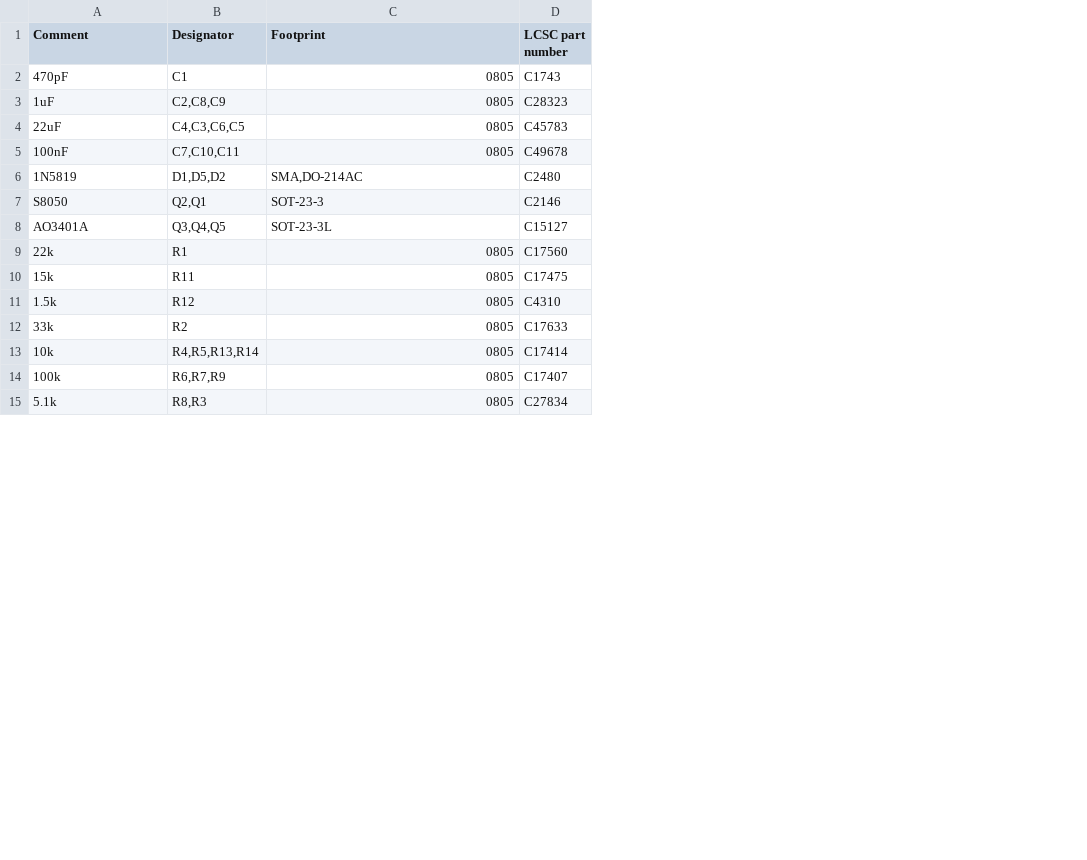
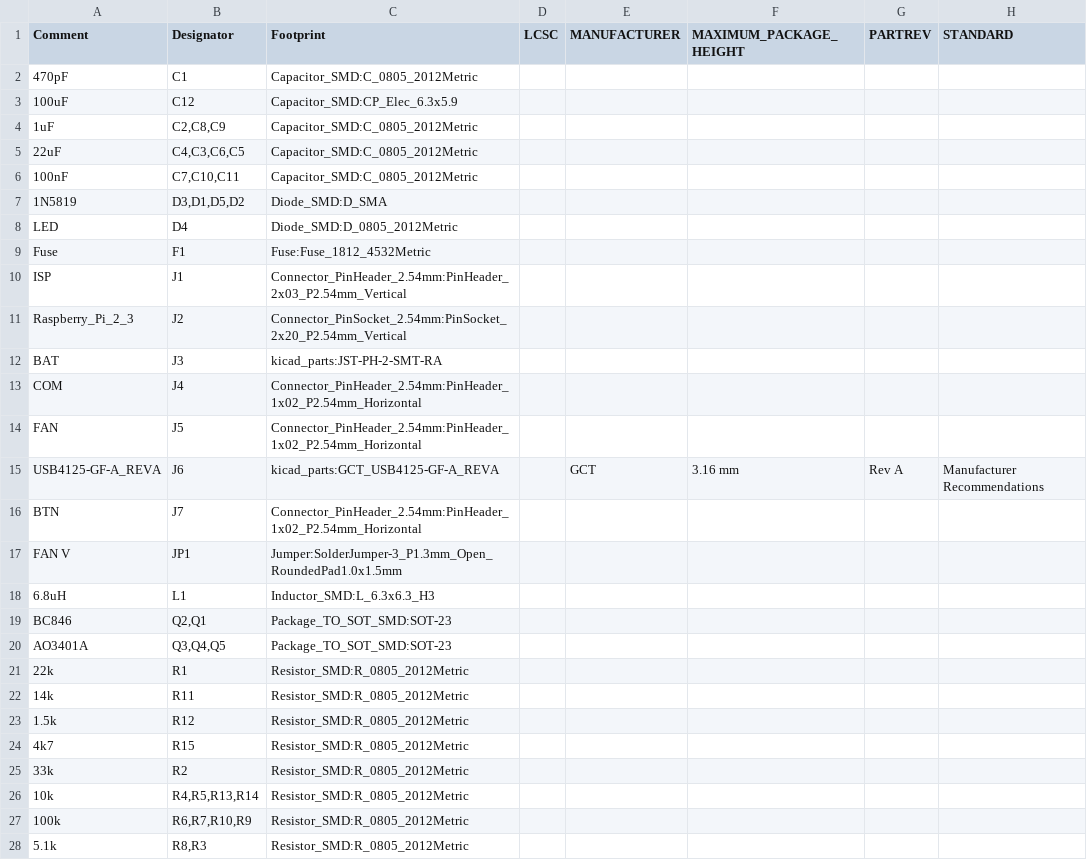
Before and after one commit to gvoigtlaender/RaspberryPi_UPS_HAT, a CSV file: hw/RaspberryPi_UPS_HAT.csv, drawn as a sheet; only a part is shown; removed rows and columns are numbered as before the commit, all else as after; the diff covers the shown part only; the diff names each change by its address in the sheet, - before the commit and + after, or states it on an @@ line.

Commit message:
update: make BTN available as optional pin header

```diff
--- a/hw/RaspberryPi_UPS_HAT.csv
+++ b/hw/RaspberryPi_UPS_HAT.csv
-column D (LCSC part number), rows 2-6: C1743 | C28323 | C45783 | C49678 | C2480; rows 8-9: C15127 | C17560; rows 11-15: C4310 | C17633 | C17414 | C17407 | C27834
+column D (LCSC), empty
+column E (MANUFACTURER), empty
+column F (MAXIMUM_PACKAGE_HEIGHT), empty
+column G (PARTREV), empty
+column H (STANDARD), empty
-C2 (Footprint): 0805
+C2 (Footprint): Capacitor_SMD:C_0805_2012Metric
+row 3: 100uF | C12 | Capacitor_SMD:CP_Elec_6.3x5.9
-C4:C6 (Footprint): 0805
+C4:C6 (Footprint): Capacitor_SMD:C_0805_2012Metric
-B7 (Designator): D1,D5,D2
+B7 (Designator): D3,D1,D5,D2
-C7 (Footprint): SMA,DO-214AC
+C7 (Footprint): Diode_SMD:D_SMA
-row 7: S8050 | Q2,Q1 | SOT-23-3 | C2146
+row 8: LED | D4 | Diode_SMD:D_0805_2012Metric
+row 9: Fuse | F1 | Fuse:Fuse_1812_4532Metric
+row 10: ISP | J1 | Connector_PinHeader_2.54mm:PinHeader_2x03_P2.54mm_Vertical
+row 11: Raspberry_Pi_2_3 | J2 | Connector_PinSocket_2.54mm:PinSocket_2x20_P2.54mm_Vertical
+row 12: BAT | J3 | kicad_parts:JST-PH-2-SMT-RA
+row 13: COM | J4 | Connector_PinHeader_2.54mm:PinHeader_1x02_P2.54mm_Horizontal
+row 14: FAN | J5 | Connector_PinHeader_2.54mm:PinHeader_1x02_P2.54mm_Horizontal
+row 15: USB4125-GF-A_REVA | J6 | kicad_parts:GCT_USB4125-GF-A_REVA |  | GCT | 3.16 mm | Rev A | Manufacturer Recommendations
+row 16: BTN | J7 | Connector_PinHeader_2.54mm:PinHeader_1x02_P2.54mm_Horizontal
+row 17: FAN V | JP1 | Jumper:SolderJumper-3_P1.3mm_Open_RoundedPad1.0x1.5mm
+row 18: 6.8uH | L1 | Inductor_SMD:L_6.3x6.3_H3
+row 19: BC846 | Q2,Q1 | Package_TO_SOT_SMD:SOT-23
-C20 (Footprint): SOT-23-3L
+C20 (Footprint): Package_TO_SOT_SMD:SOT-23
-C21 (Footprint): 0805
+C21 (Footprint): Resistor_SMD:R_0805_2012Metric
-row 10: 15k | R11 | 0805 | C17475
+row 22: 14k | R11 | Resistor_SMD:R_0805_2012Metric
-C23 (Footprint): 0805
+C23 (Footprint): Resistor_SMD:R_0805_2012Metric
+row 24: 4k7 | R15 | Resistor_SMD:R_0805_2012Metric
-C25:C28 (Footprint): 0805
+C25:C28 (Footprint): Resistor_SMD:R_0805_2012Metric
-B27 (Designator): R6,R7,R9
+B27 (Designator): R6,R7,R10,R9
```
Also changed, not shown: 11 added rows and 1 removed row elsewhere in this file, 16 other files.
